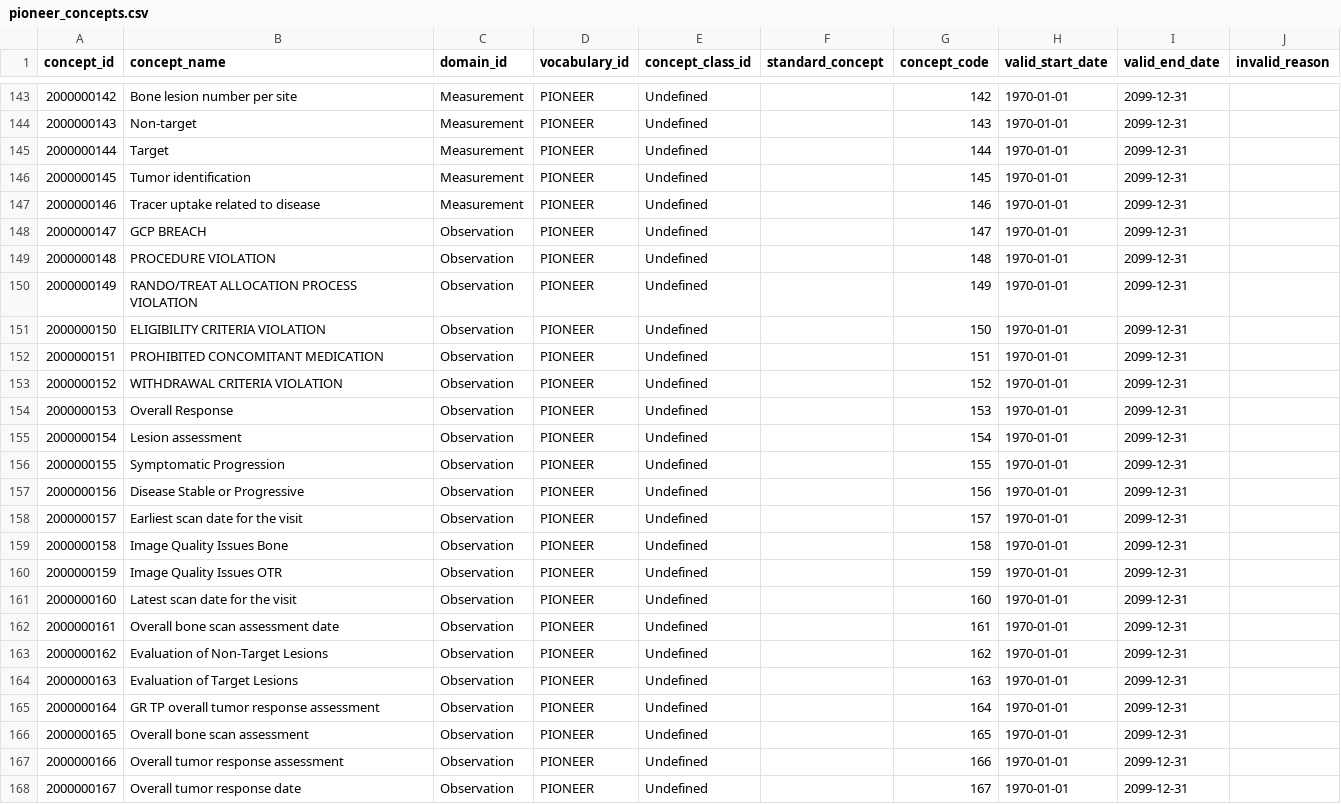
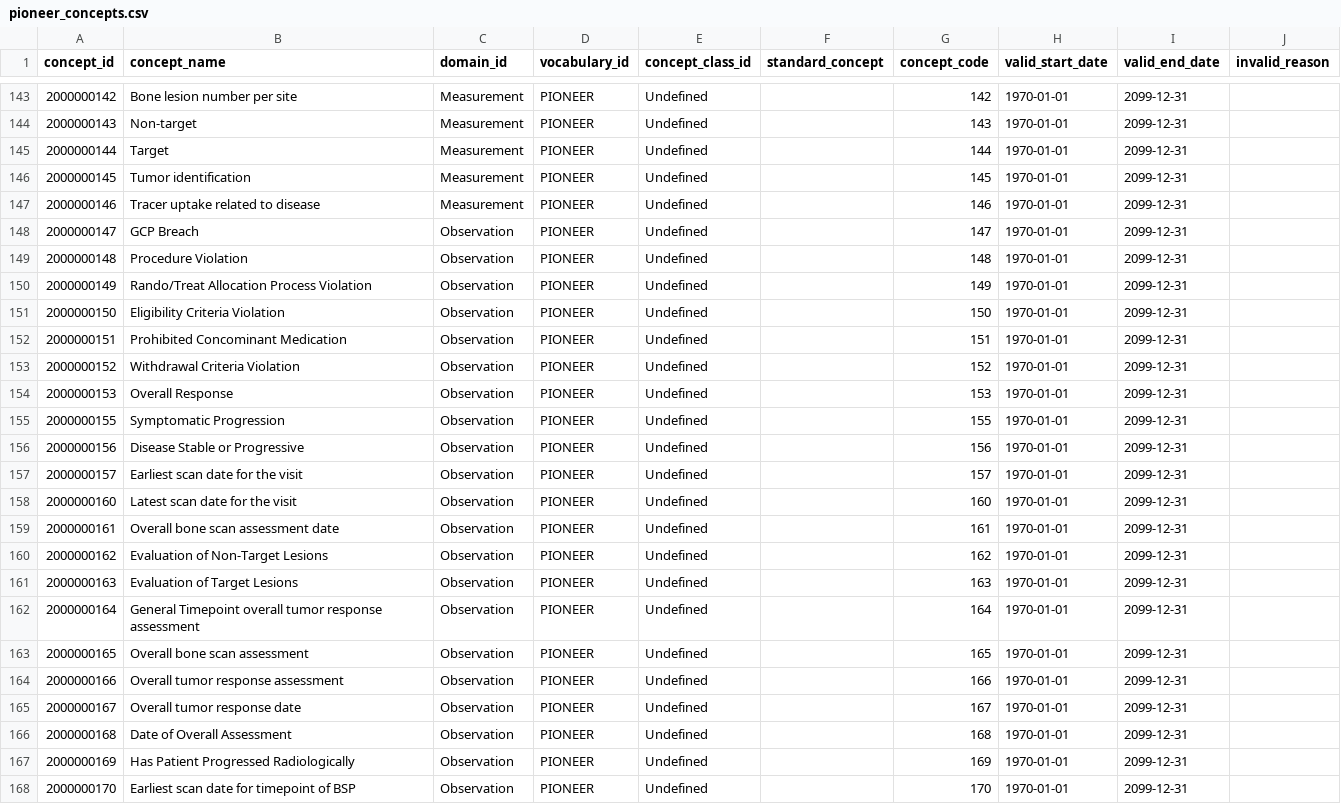
Before and after one commit to thehyve/ohdsi-omop-pioneer, a CSV file: pioneer_custom_vocabulary/pioneer_concepts.csv, drawn as a sheet; only a part is shown, gaps mark what is left out; the shorter side is filled out with more unchanged rows; the diff covers the shown part only.

```diff
--- a/pioneer_custom_vocabulary/pioneer_concepts.csv
+++ b/pioneer_custom_vocabulary/pioneer_concepts.csv
@@ -147,10 +147,9 @@ concept_id,concept_name,domain_id,vocabulary_id,concept_class_id,standard_concep
 2000000146,Tracer uptake related to disease,Measurement,PIONEER,Undefined,,146,1970-01-01,2099-12-31,
-2000000147,GCP BREACH,Observation,PIONEER,Undefined,,147,1970-01-01,2099-12-31,
-2000000148,PROCEDURE VIOLATION,Observation,PIONEER,Undefined,,148,1970-01-01,2099-12-31,
-2000000149,RANDO/TREAT ALLOCATION PROCESS VIOLATION,Observation,PIONEER,Undefined,,149,1970-01-01,2099-12-31,
-2000000150,ELIGIBILITY CRITERIA VIOLATION,Observation,PIONEER,Undefined,,150,1970-01-01,2099-12-31,
-2000000151,PROHIBITED CONCOMITANT MEDICATION,Observation,PIONEER,Undefined,,151,1970-01-01,2099-12-31,
-2000000152,WITHDRAWAL CRITERIA VIOLATION,Observation,PIONEER,Undefined,,152,1970-01-01,2099-12-31,
+2000000147,GCP Breach,Observation,PIONEER,Undefined,,147,1970-01-01,2099-12-31,
+2000000148,Procedure Violation,Observation,PIONEER,Undefined,,148,1970-01-01,2099-12-31,
+2000000149,Rando/Treat Allocation Process Violation,Observation,PIONEER,Undefined,,149,1970-01-01,2099-12-31,
+2000000150,Eligibility Criteria Violation,Observation,PIONEER,Undefined,,150,1970-01-01,2099-12-31,
+2000000151,Prohibited Concominant Medication,Observation,PIONEER,Undefined,,151,1970-01-01,2099-12-31,
+2000000152,Withdrawal Criteria Violation,Observation,PIONEER,Undefined,,152,1970-01-01,2099-12-31,
 2000000153,Overall Response,Observation,PIONEER,Undefined,,153,1970-01-01,2099-12-31,
-2000000154,Lesion assessment,Observation,PIONEER,Undefined,,154,1970-01-01,2099-12-31,
 2000000155,Symptomatic Progression,Observation,PIONEER,Undefined,,155,1970-01-01,2099-12-31,
@@ -158,4 +157,2 @@ concept_id,concept_name,domain_id,vocabulary_id,concept_class_id,standard_concep
 2000000157,Earliest scan date for the visit,Observation,PIONEER,Undefined,,157,1970-01-01,2099-12-31,
-2000000158,Image Quality Issues Bone,Observation,PIONEER,Undefined,,158,1970-01-01,2099-12-31,
-2000000159,Image Quality Issues OTR,Observation,PIONEER,Undefined,,159,1970-01-01,2099-12-31,
 2000000160,Latest scan date for the visit,Observation,PIONEER,Undefined,,160,1970-01-01,2099-12-31,
@@ -164,3 +161,3 @@ concept_id,concept_name,domain_id,vocabulary_id,concept_class_id,standard_concep
 2000000163,Evaluation of Target Lesions,Observation,PIONEER,Undefined,,163,1970-01-01,2099-12-31,
-2000000164,GR TP overall tumor response assessment,Observation,PIONEER,Undefined,,164,1970-01-01,2099-12-31,
+2000000164,General Timepoint overall tumor response assessment,Observation,PIONEER,Undefined,,164,1970-01-01,2099-12-31,
 2000000165,Overall bone scan assessment,Observation,PIONEER,Undefined,,165,1970-01-01,2099-12-31,
```
Also changed, not shown: 10 removed rows and 2 edited cells elsewhere in this file.
